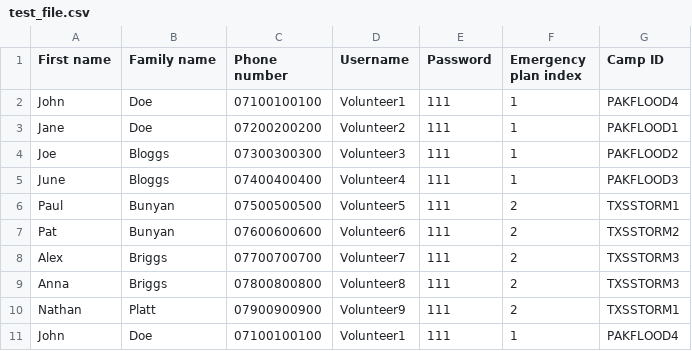
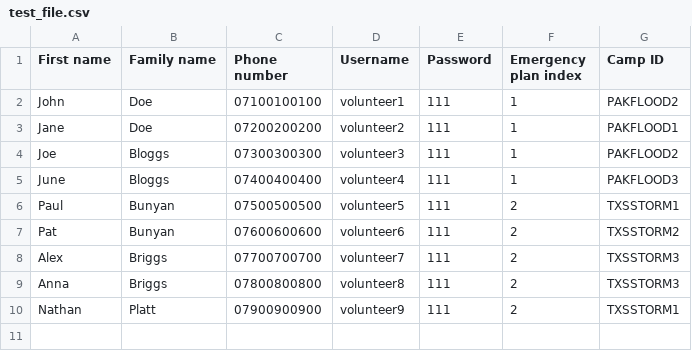
Before and after one commit to MinhazH99/introprogramming, a CSV file: test_file.csv, drawn as a sheet.

```diff
--- a/test_file.csv
+++ b/test_file.csv
@@ -1,11 +1,10 @@
 First name,Family name,Phone number,Username,Password,Emergency plan index,Camp ID
-John,Doe,07100100100,Volunteer1,111,1,PAKFLOOD4
-Jane,Doe,07200200200,Volunteer2,111,1,PAKFLOOD1
-Joe,Bloggs,07300300300,Volunteer3,111,1,PAKFLOOD2
-June,Bloggs,07400400400,Volunteer4,111,1,PAKFLOOD3
-Paul,Bunyan,07500500500,Volunteer5,111,2,TXSSTORM1
-Pat,Bunyan,07600600600,Volunteer6,111,2,TXSSTORM2
-Alex,Briggs,07700700700,Volunteer7,111,2,TXSSTORM3
-Anna,Briggs,07800800800,Volunteer8,111,2,TXSSTORM3
-Nathan,Platt,07900900900,Volunteer9,111,2,TXSSTORM1
-John,Doe,07100100100,Volunteer1,111,1,PAKFLOOD4
+John,Doe,07100100100,volunteer1,111,1,PAKFLOOD2
+Jane,Doe,07200200200,volunteer2,111,1,PAKFLOOD1
+Joe,Bloggs,07300300300,volunteer3,111,1,PAKFLOOD2
+June,Bloggs,07400400400,volunteer4,111,1,PAKFLOOD3
+Paul,Bunyan,07500500500,volunteer5,111,2,TXSSTORM1
+Pat,Bunyan,07600600600,volunteer6,111,2,TXSSTORM2
+Alex,Briggs,07700700700,volunteer7,111,2,TXSSTORM3
+Anna,Briggs,07800800800,volunteer8,111,2,TXSSTORM3
+Nathan,Platt,07900900900,volunteer9,111,2,TXSSTORM1
```
Also changed, not shown: 11 other files.
